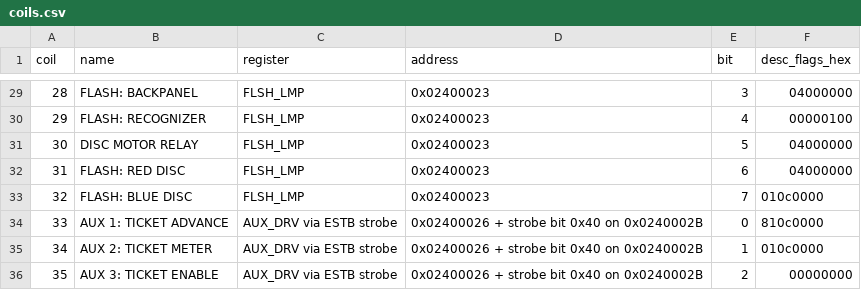
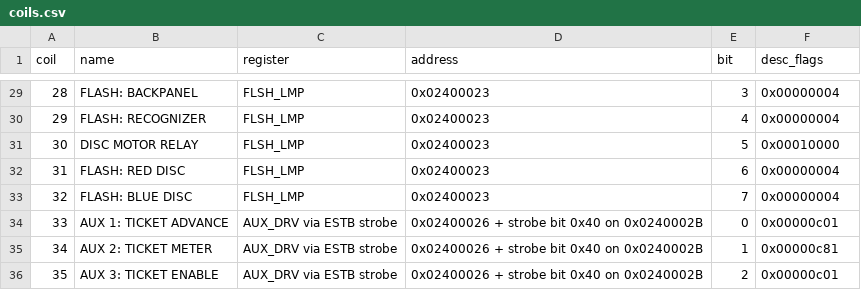
Before and after one commit to Ashram56/Tron-Legacy-LE-ROM-Decryption, a CSV file: io/coils.csv, drawn as a sheet; only a part is shown, gaps mark what is left out; the diff covers the shown part only.

```diff
--- a/io/coils.csv
+++ b/io/coils.csv
@@ -1 +1 @@
-coil,name,register,address,bit,desc_flags_hex
+coil,name,register,address,bit,desc_flags
@@ -29,8 +29,8 @@ coil,name,register,address,bit,desc_flags_hex
-28,FLASH: BACKPANEL,FLSH_LMP,0x02400023,3,04000000
-29,FLASH: RECOGNIZER,FLSH_LMP,0x02400023,4,00000100
-30,DISC MOTOR RELAY,FLSH_LMP,0x02400023,5,04000000
-31,FLASH: RED DISC,FLSH_LMP,0x02400023,6,04000000
-32,FLASH: BLUE DISC,FLSH_LMP,0x02400023,7,010c0000
-33,AUX 1: TICKET ADVANCE,AUX_DRV via ESTB strobe,0x02400026 + strobe bit 0x40 on 0x0240002B,0,810c0000
-34,AUX 2: TICKET METER,AUX_DRV via ESTB strobe,0x02400026 + strobe bit 0x40 on 0x0240002B,1,010c0000
-35,AUX 3: TICKET ENABLE,AUX_DRV via ESTB strobe,0x02400026 + strobe bit 0x40 on 0x0240002B,2,00000000
+28,FLASH: BACKPANEL,FLSH_LMP,0x02400023,3,0x00000004
+29,FLASH: RECOGNIZER,FLSH_LMP,0x02400023,4,0x00000004
+30,DISC MOTOR RELAY,FLSH_LMP,0x02400023,5,0x00010000
+31,FLASH: RED DISC,FLSH_LMP,0x02400023,6,0x00000004
+32,FLASH: BLUE DISC,FLSH_LMP,0x02400023,7,0x00000004
+33,AUX 1: TICKET ADVANCE,AUX_DRV via ESTB strobe,0x02400026 + strobe bit 0x40 on 0x0240002B,0,0x00000c01
+34,AUX 2: TICKET METER,AUX_DRV via ESTB strobe,0x02400026 + strobe bit 0x40 on 0x0240002B,1,0x00000c81
+35,AUX 3: TICKET ENABLE,AUX_DRV via ESTB strobe,0x02400026 + strobe bit 0x40 on 0x0240002B,2,0x00000c01
```
Also changed, not shown: 27 edited cells elsewhere in this file, 13 other files.
